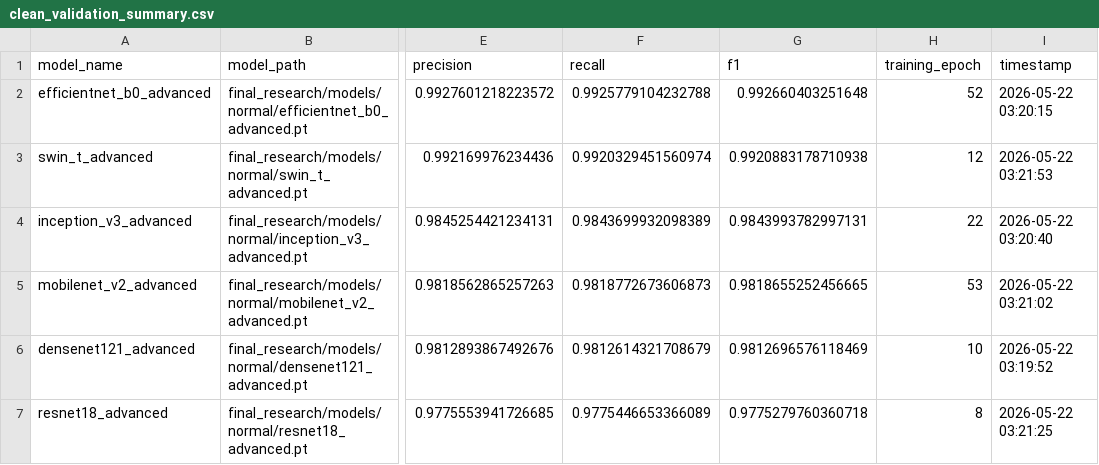
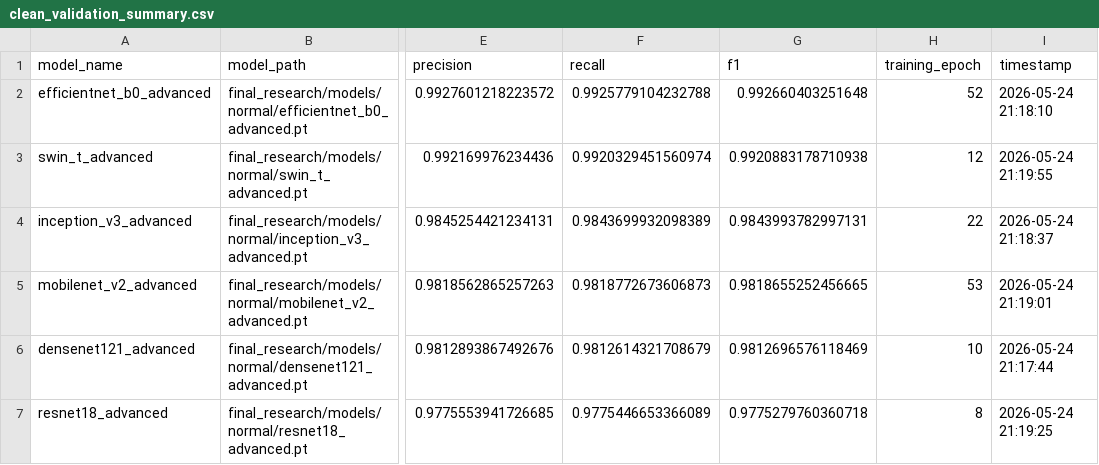
Before and after one commit to BRUT4LxD/sem-vi-code, a CSV file: final_research/results/normal/clean_validation_summary.csv, drawn as a sheet; only a part is shown, gaps mark what is left out; the diff names each change by its address in the sheet, - before the commit and + after, or states it on an @@ line.

Commit message:
Add more legit results for validation on standard models

```diff
--- a/final_research/results/normal/clean_validation_summary.csv
+++ b/final_research/results/normal/clean_validation_summary.csv
-I2 (timestamp): 2026-05-22 03:20:15
+I2 (timestamp): 2026-05-24 21:18:10
-I3 (timestamp): 2026-05-22 03:21:53
+I3 (timestamp): 2026-05-24 21:19:55
-I4 (timestamp): 2026-05-22 03:20:40
+I4 (timestamp): 2026-05-24 21:18:37
-I5 (timestamp): 2026-05-22 03:21:02
+I5 (timestamp): 2026-05-24 21:19:01
-I6 (timestamp): 2026-05-22 03:19:52
+I6 (timestamp): 2026-05-24 21:17:44
-I7 (timestamp): 2026-05-22 03:21:25
+I7 (timestamp): 2026-05-24 21:19:25
```
Also changed, not shown: 8 other files.
